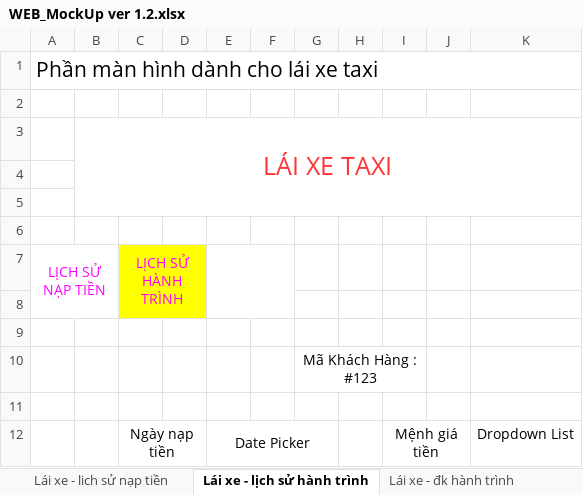
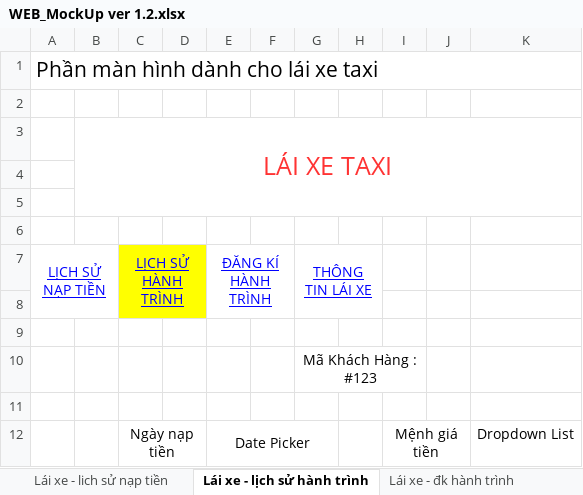
Before and after one commit to sangnvus/tns-project, an Excel workbook: References/Templates/Web MockUp/WEB_MockUp ver 1.2.xlsx, sheet Lái xe - lịch sử hành trình, drawn as a sheet; only a part is shown; values as stored, in another font and other column widths than the file's, no borders; the diff names each change by its address in the sheet, - before the commit and + after, or states it on an @@ line.

```diff
--- a/References/Templates/Web MockUp/WEB_MockUp ver 1.2.xlsx (sheet Lái xe - lịch sử hành trình)
+++ b/References/Templates/Web MockUp/WEB_MockUp ver 1.2.xlsx (sheet Lái xe - lịch sử hành trình)
@@ A7 underline: off → on, text colour: #FF00FF → #0000FF @@
@@ C7 underline: off → on, text colour: #FF00FF → #0000FF @@
-E7: (empty)
+E7: ĐĂNG KÍ HÀNH TRÌNH
-G7: (empty)
+G7: THÔNG TIN LÁI XE
+G7:H8 merged
```
Also changed, not shown: sheet Lái xe - đk hành trình, sheet Khách hàng - Đk hành trình.
